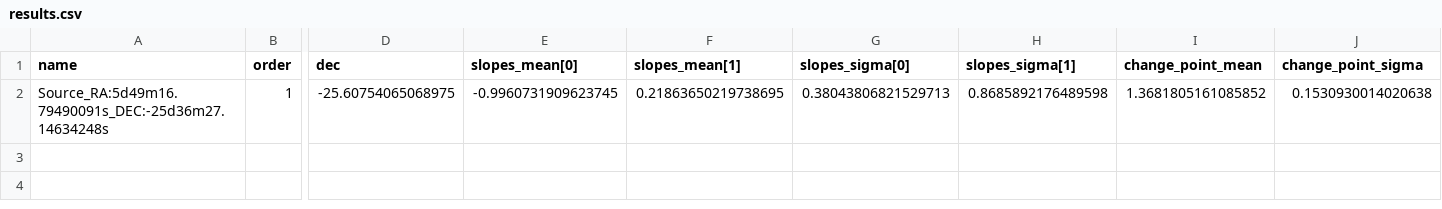
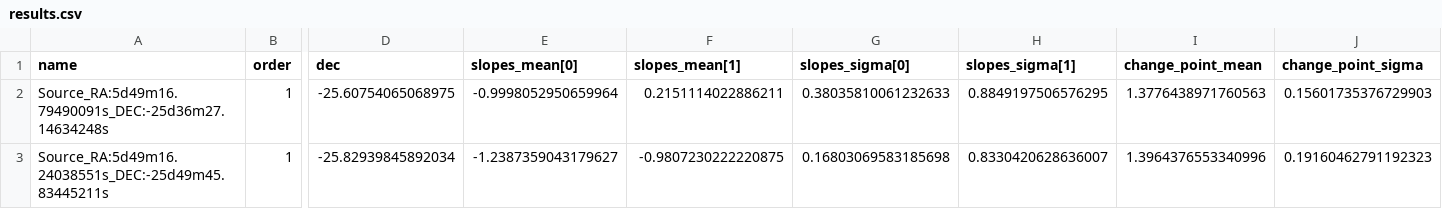
Before and after one commit to tmolteno/specfit, a CSV file: examples/source_study/results.csv, drawn as a sheet; only a part is shown, gaps mark what is left out; rows hold the shown columns only; the diff names each change by its address in the sheet, - before the commit and + after, or states it on an @@ line.

```diff
--- a/examples/source_study/results.csv
+++ b/examples/source_study/results.csv
-E2 (slopes_mean[0]): -0.9960731909623745
+E2 (slopes_mean[0]): -0.9998052950659964
-F2 (slopes_mean[1]): 0.21863650219738695
+F2 (slopes_mean[1]): 0.2151114022886211
-G2 (slopes_sigma[0]): 0.38043806821529713
+G2 (slopes_sigma[0]): 0.38035810061232633
-H2 (slopes_sigma[1]): 0.8685892176489598
+H2 (slopes_sigma[1]): 0.8849197506576295
-I2 (change_point_mean): 1.3681805161085852
+I2 (change_point_mean): 1.3776438971760563
-J2 (change_point_sigma): 0.1530930014020638
+J2 (change_point_sigma): 0.15601735376729903
+row 3: Source_RA:5d49m16.24038551s_DEC:-25d49m45.83445211s | 1 | -25.82939845892034 | -1.2387359043179627 | -0.9807230222220875 | 0.16803069583185698 | 0.8330420628636007 | 1.3964376553340996 | 0.19160462791192323
```
Also changed, not shown: 2 other files.
